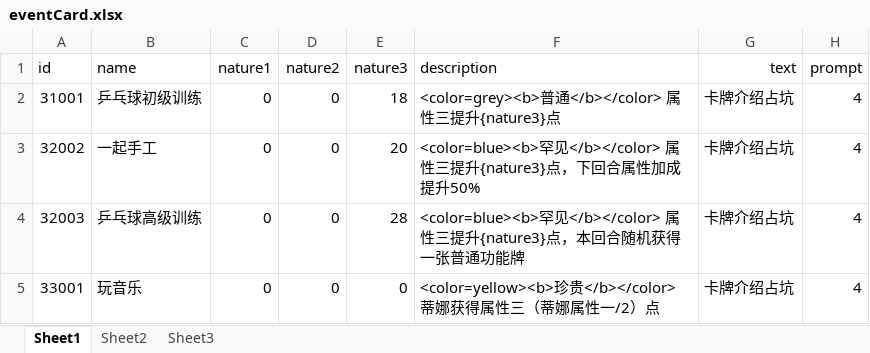
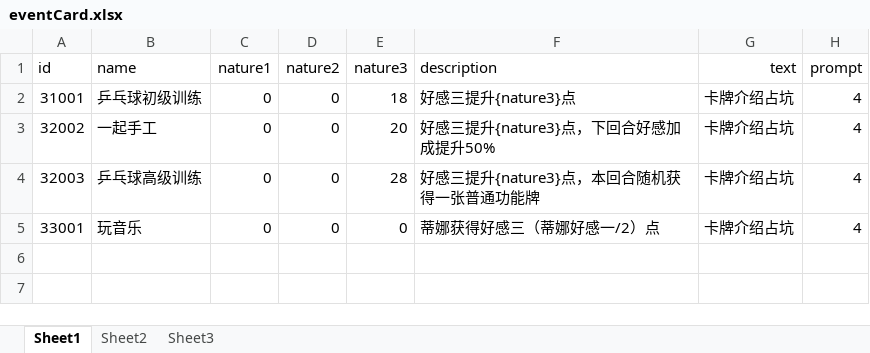
Before and after one commit to Tasrovy/projectG, an Excel workbook: eventCard.xlsx, sheet Sheet1, drawn as a sheet; only a part is shown; values as stored, in another font and other column widths than the file's, no borders; the diff names each change by its address in the sheet, - before the commit and + after, or states it on an @@ line.

```diff
--- a/eventCard.xlsx (sheet Sheet1)
+++ b/eventCard.xlsx (sheet Sheet1)
-F2 (description): <color=grey><b>普通</b></color> 属性三提升{nature3}点
+F2 (description): 好感三提升{nature3}点
-F3 (description): <color=blue><b>罕见</b></color> 属性三提升{nature3}点，下回合属性加成提升50%
+F3 (description): 好感三提升{nature3}点，下回合好感加成提升50%
-F4 (description): <color=blue><b>罕见</b></color> 属性三提升{nature3}点，本回合随机获得一张普通功能牌
+F4 (description): 好感三提升{nature3}点，本回合随机获得一张普通功能牌
-F5 (description): <color=yellow><b>珍贵</b></color> 蒂娜获得属性三（蒂娜属性一/2）点
+F5 (description): 蒂娜获得好感三（蒂娜好感一/2）点
```
Also changed, not shown: day.xlsx, funcCard.xlsx, 27 other files.
